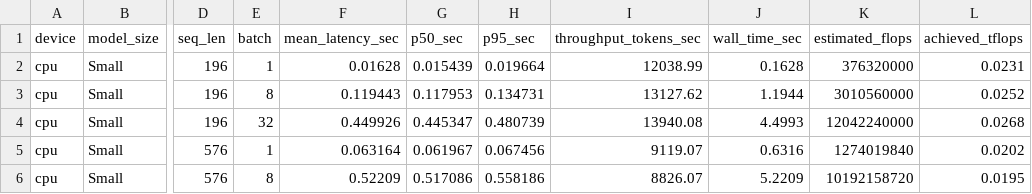
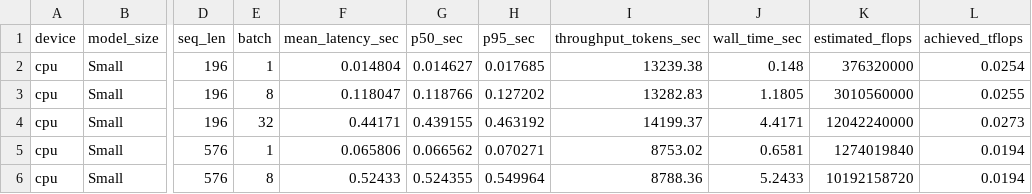
Before and after one commit to SumitTeli/Benchmarking-Transformer-Layers, a CSV file: Results/cpu/latency_flops_results.csv, drawn as a sheet; only a part is shown, gaps mark what is left out; the diff covers the shown part only; the diff names each change by its address in the sheet, - before the commit and + after, or states it on an @@ line.

```diff
--- a/Results/cpu/latency_flops_results.csv
+++ b/Results/cpu/latency_flops_results.csv
-F2 (mean_latency_sec): 0.01628
+F2 (mean_latency_sec): 0.014804
-G2 (p50_sec): 0.015439
+G2 (p50_sec): 0.014627
-H2 (p95_sec): 0.019664
+H2 (p95_sec): 0.017685
-I2 (throughput_tokens_sec): 12038.99
+I2 (throughput_tokens_sec): 13239.38
-J2 (wall_time_sec): 0.1628
+J2 (wall_time_sec): 0.148
-L2 (achieved_tflops): 0.0231
+L2 (achieved_tflops): 0.0254
-F3 (mean_latency_sec): 0.119443
+F3 (mean_latency_sec): 0.118047
-G3 (p50_sec): 0.117953
+G3 (p50_sec): 0.118766
-H3 (p95_sec): 0.134731
+H3 (p95_sec): 0.127202
-I3 (throughput_tokens_sec): 13127.62
+I3 (throughput_tokens_sec): 13282.83
-J3 (wall_time_sec): 1.1944
+J3 (wall_time_sec): 1.1805
-L3 (achieved_tflops): 0.0252
+L3 (achieved_tflops): 0.0255
-F4 (mean_latency_sec): 0.449926
+F4 (mean_latency_sec): 0.44171
-G4 (p50_sec): 0.445347
+G4 (p50_sec): 0.439155
-H4 (p95_sec): 0.480739
+H4 (p95_sec): 0.463192
-I4 (throughput_tokens_sec): 13940.08
+I4 (throughput_tokens_sec): 14199.37
-J4 (wall_time_sec): 4.4993
+J4 (wall_time_sec): 4.4171
-L4 (achieved_tflops): 0.0268
+L4 (achieved_tflops): 0.0273
-F5 (mean_latency_sec): 0.063164
+F5 (mean_latency_sec): 0.065806
-G5 (p50_sec): 0.061967
+G5 (p50_sec): 0.066562
-H5 (p95_sec): 0.067456
+H5 (p95_sec): 0.070271
-I5 (throughput_tokens_sec): 9119.07
+I5 (throughput_tokens_sec): 8753.02
-J5 (wall_time_sec): 0.6316
+J5 (wall_time_sec): 0.6581
-L5 (achieved_tflops): 0.0202
+L5 (achieved_tflops): 0.0194
-F6 (mean_latency_sec): 0.52209
+F6 (mean_latency_sec): 0.52433
-G6 (p50_sec): 0.517086
+G6 (p50_sec): 0.524355
-H6 (p95_sec): 0.558186
+H6 (p95_sec): 0.549964
-I6 (throughput_tokens_sec): 8826.07
+I6 (throughput_tokens_sec): 8788.36
-J6 (wall_time_sec): 5.2209
+J6 (wall_time_sec): 5.2433
-L6 (achieved_tflops): 0.0195
+L6 (achieved_tflops): 0.0194
```
Also changed, not shown: 131 edited cells elsewhere in this file, 9 other files.
